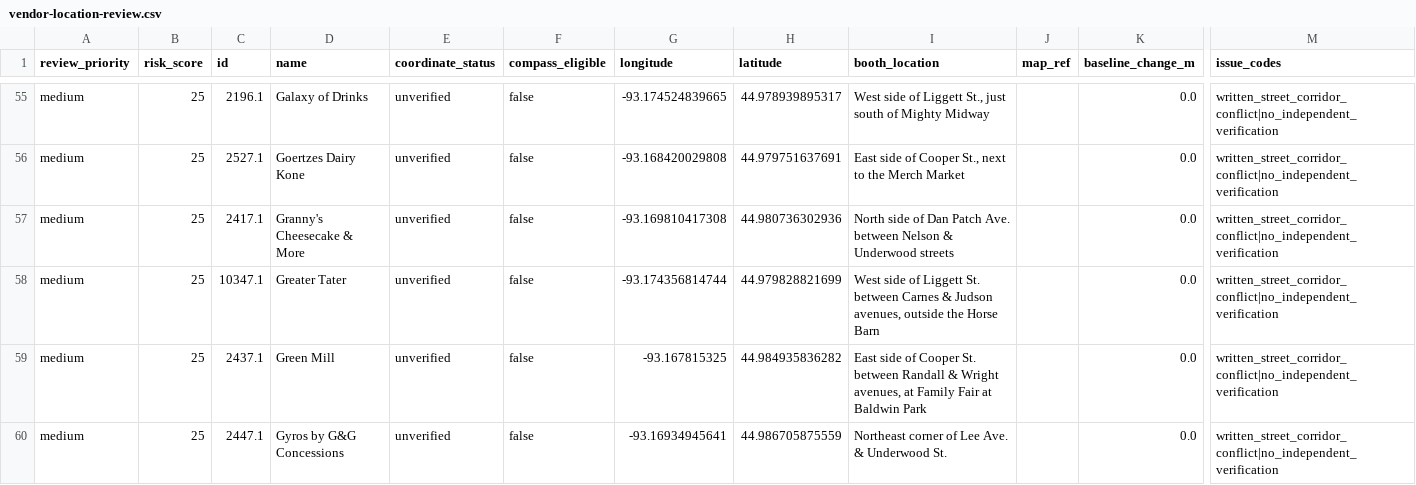
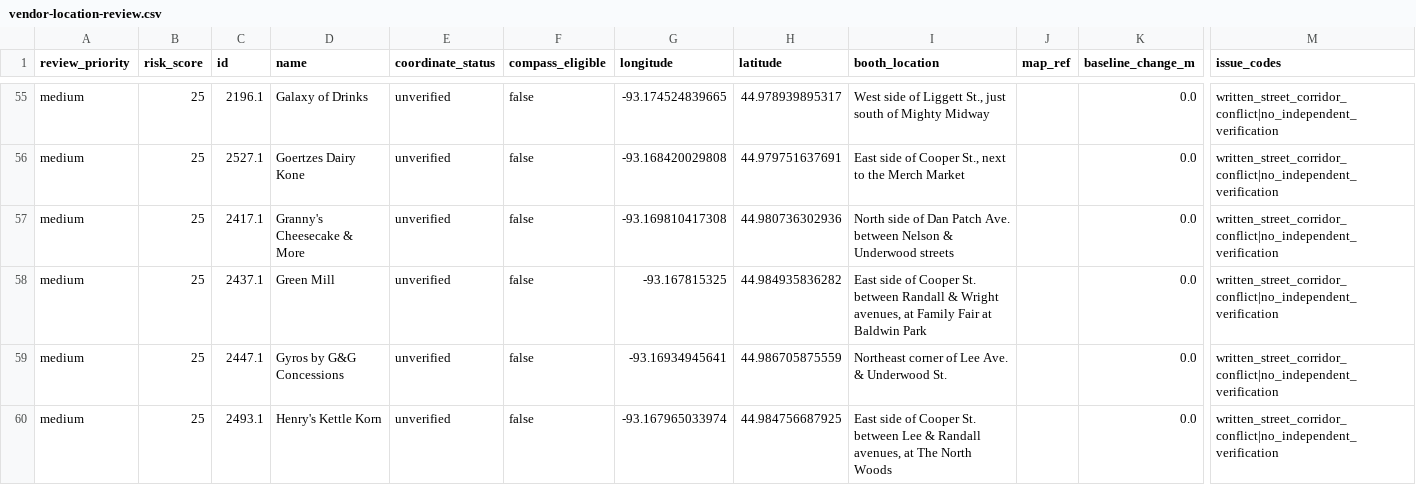
Before and after one commit to WatchMeBuildThis/fairplay-data, a CSV file: audit/vendor-location-review.csv, drawn as a sheet; only a part is shown, gaps mark what is left out; the shorter side is filled out with more unchanged rows; removed rows and columns are numbered as before the commit, all else as after; rows hold the shown columns only; the diff covers the shown part only; the diff names each change by its address in the sheet, - before the commit and + after, or states it on an @@ line.

```diff
--- a/audit/vendor-location-review.csv
+++ b/audit/vendor-location-review.csv
-row 58: medium | 25 | 10347.1 | Greater Tater | unverified | false | -93.174356814744 | 44.979828821699 | West side of Liggett St. between Carnes & Judson avenues, outside the Horse Barn |  | 0.0 | written_street_corridor_conflict|no_independent_verification
```
Also changed, not shown: 8 added rows and 7 removed rows elsewhere in this file, 4 other files.
